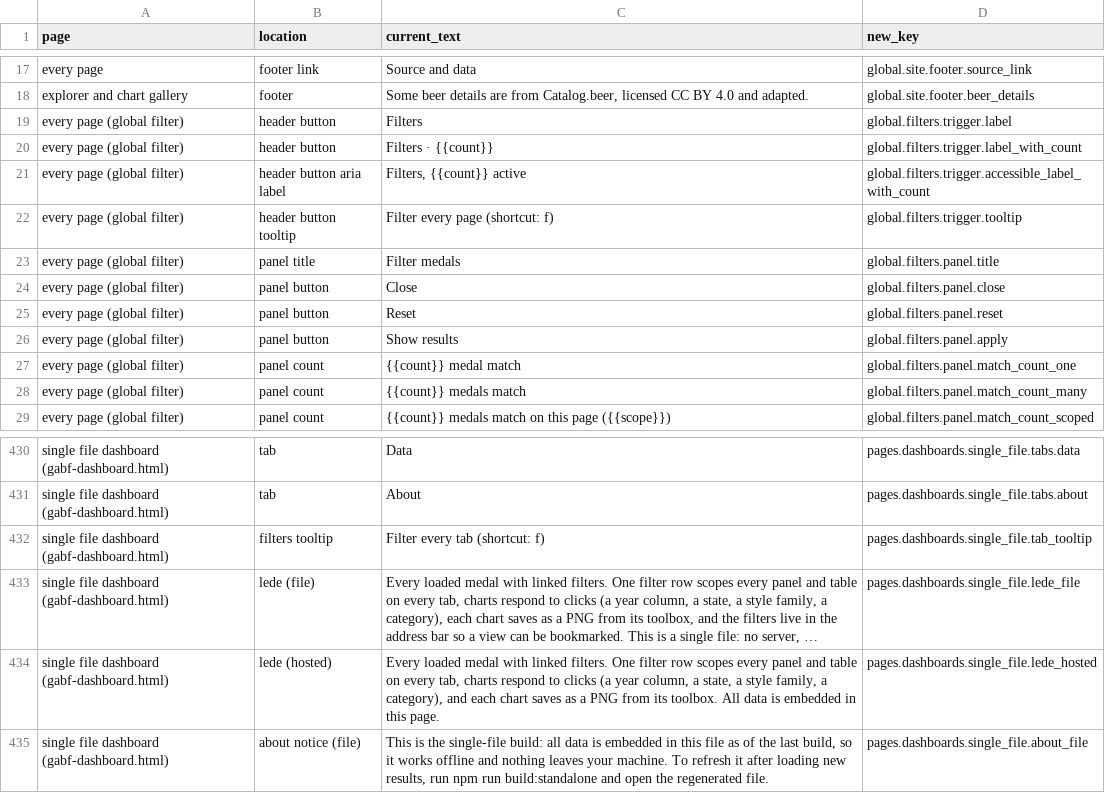
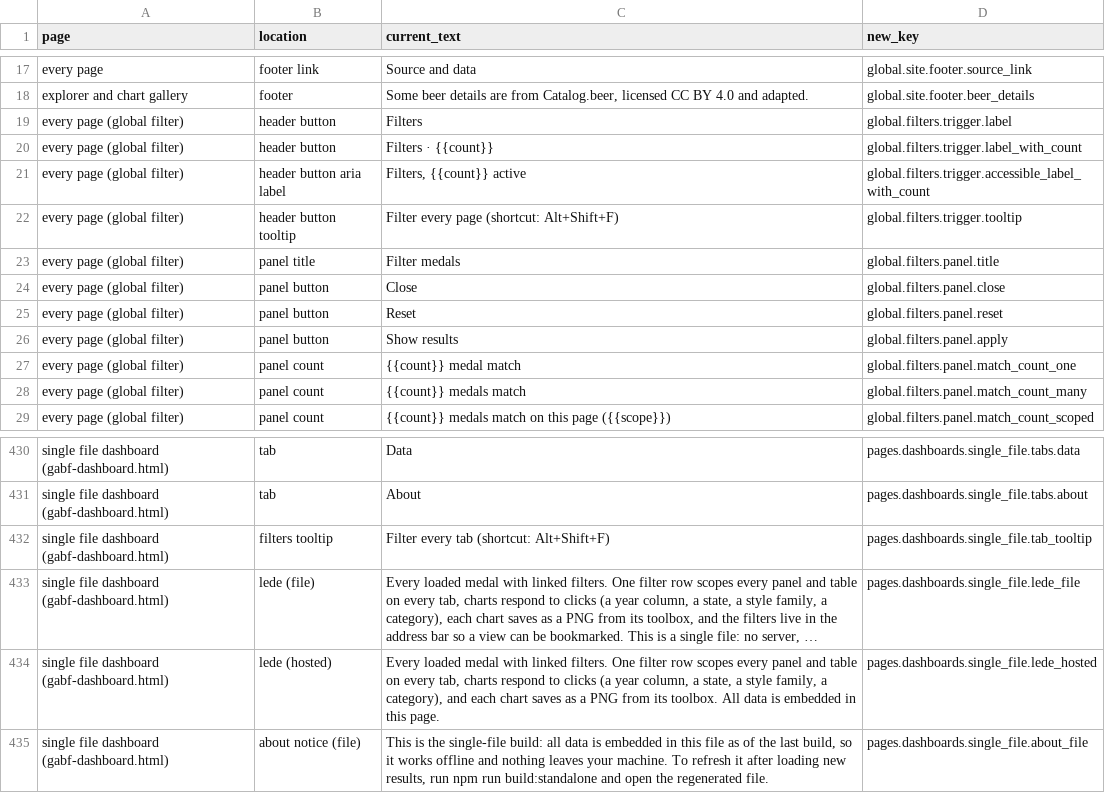
Before and after one commit to klappe-pm/2026-GABF-Analysis, a CSV file: .docs/content-management-system/inventory.csv, drawn as a sheet; only a part is shown, gaps mark what is left out; long unchanged cells end in …; the diff names each change by its address in the sheet, - before the commit and + after, or states it on an @@ line.

Commit message:
Open Filters with Alt+Shift+F instead of a bare F key
WCAG 2.1.4: a single letter key bound document wide fires from speech input and stray key presses. The web Filters dialog and the old site's filter bar (which also builds the single file dashboard) both bound a bare f. Both now need Alt+Shift+F, read by e.code because Alt changes the typed character on a Mac; Shift+F alone stays with the review widget. The tooltips, the keyboard help and aria-keyshortcuts say the new keys.

```diff
--- a/.docs/content-management-system/inventory.csv
+++ b/.docs/content-management-system/inventory.csv
-C22 (current_text): Filter every page (shortcut: f)
+C22 (current_text): Filter every page (shortcut: Alt+Shift+F)
-C432 (current_text): Filter every tab (shortcut: f)
+C432 (current_text): Filter every tab (shortcut: Alt+Shift+F)
```
Also changed, not shown: 6 other files.
